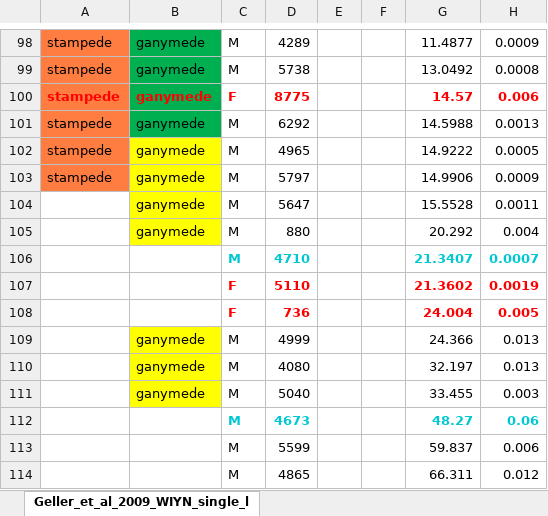
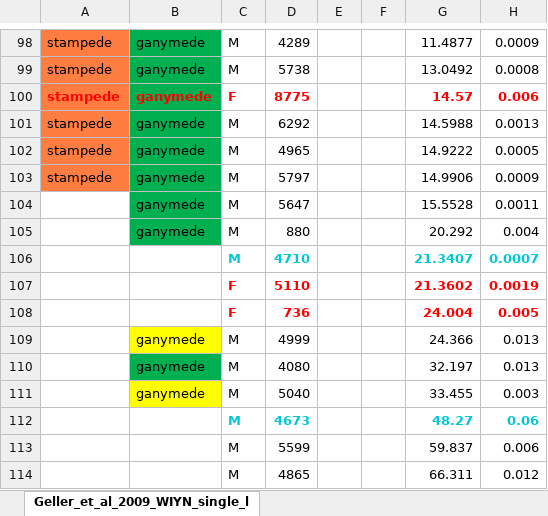
Before and after one commit to kpenev/CircularizationDissipationConstraints, an Excel workbook: data/Geller_et_al_2009_WIYN_single_lined_orbits.xlsx, sheet Geller_et_al_2009_WIYN_single_l, drawn as a sheet; only a part is shown, gaps mark what is left out; values as stored, in another font and other column widths than the file's, no borders; the diff names each change by its address in the sheet, - before the commit and + after, or states it on an @@ line.

Commit message:
Rocerd recent progress in Q=const sampling of NGC188

```diff
--- a/data/Geller_et_al_2009_WIYN_single_lined_orbits.xlsx (sheet Geller_et_al_2009_WIYN_single_l)
+++ b/data/Geller_et_al_2009_WIYN_single_lined_orbits.xlsx (sheet Geller_et_al_2009_WIYN_single_l)
-B102:B105 fill: #FFFF00
+B102:B105 fill: #00B050
-B110 fill: #FFFF00
+B110 fill: #00B050
```
